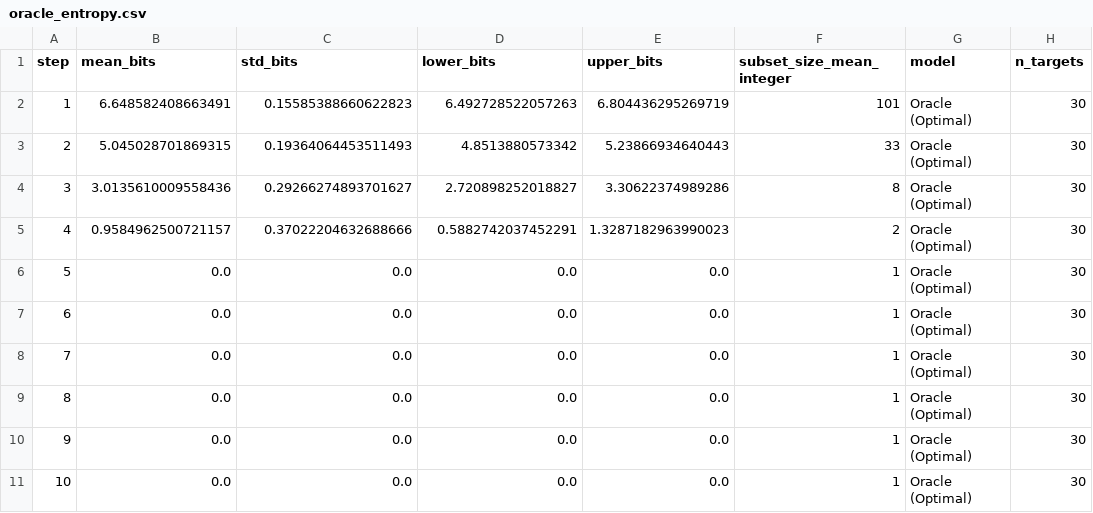
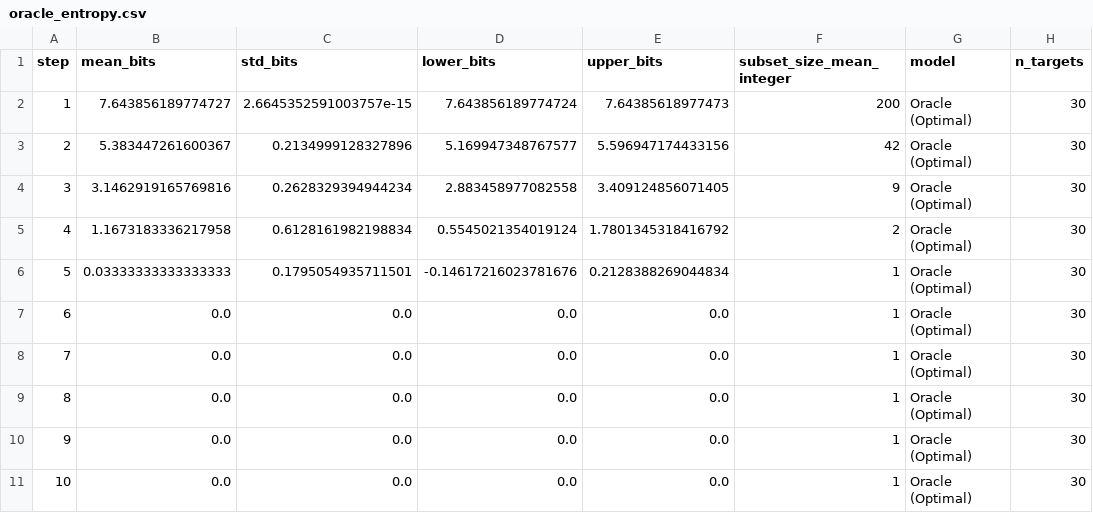
Before and after one commit to SanchayanDutta/Zippy-Bag, a CSV file: 200-kary-oqa-dataset/plots/oracle_entropy.csv, drawn as a sheet.

```diff
--- a/200-kary-oqa-dataset/plots/oracle_entropy.csv
+++ b/200-kary-oqa-dataset/plots/oracle_entropy.csv
@@ -1,7 +1,7 @@
 step,mean_bits,std_bits,lower_bits,upper_bits,subset_size_mean_integer,model,n_targets
-1,6.648582408663491,0.15585388660622823,6.492728522057263,6.804436295269719,101,Oracle (Optimal),30
-2,5.045028701869315,0.19364064453511493,4.8513880573342,5.23866934640443,33,Oracle (Optimal),30
-3,3.0135610009558436,0.29266274893701627,2.720898252018827,3.30622374989286,8,Oracle (Optimal),30
-4,0.9584962500721157,0.37022204632688666,0.5882742037452291,1.3287182963990023,2,Oracle (Optimal),30
-5,0.0,0.0,0.0,0.0,1,Oracle (Optimal),30
+1,7.643856189774727,2.6645352591003757e-15,7.643856189774724,7.64385618977473,200,Oracle (Optimal),30
+2,5.383447261600367,0.2134999128327896,5.169947348767577,5.596947174433156,42,Oracle (Optimal),30
+3,3.1462919165769816,0.2628329394944234,2.883458977082558,3.409124856071405,9,Oracle (Optimal),30
+4,1.1673183336217958,0.6128161982198834,0.5545021354019124,1.7801345318416792,2,Oracle (Optimal),30
+5,0.03333333333333333,0.1795054935711501,-0.14617216023781676,0.2128388269044834,1,Oracle (Optimal),30
 6,0.0,0.0,0.0,0.0,1,Oracle (Optimal),30
```
Also changed, not shown: 200-kary-oqa-dataset/plots/claude_sonnet_4_5_entropy.csv, 200-kary-oqa-dataset/plots/gpt5_entropy.csv, 11 other files.
